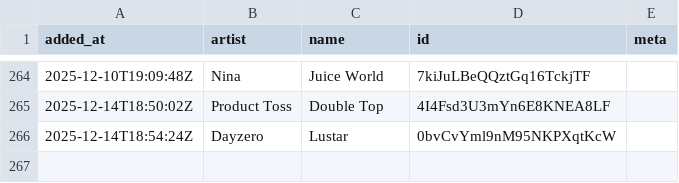
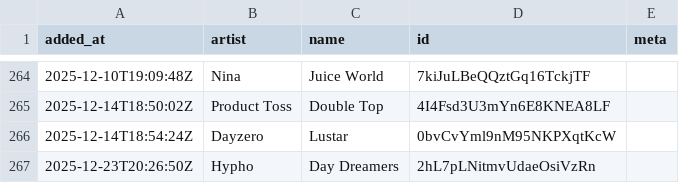
Before and after one commit to pingw33n/spotify_backup_data, a CSV file: data/playlists/16 6ld46zLtv34L4Qusielu40.csv, drawn as a sheet; only a part is shown, gaps mark what is left out; the diff names each change by its address in the sheet, - before the commit and + after, or states it on an @@ line.

```diff
--- a/data/playlists/16 6ld46zLtv34L4Qusielu40.csv
+++ b/data/playlists/16 6ld46zLtv34L4Qusielu40.csv
+row 267: 2025-12-23T20:26:50Z | Hypho | Day Dreamers | 2hL7pLNitmvUdaeOsiVzRn
```
